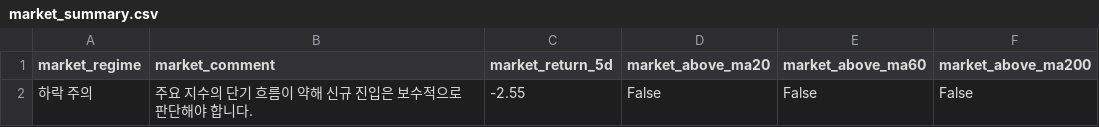
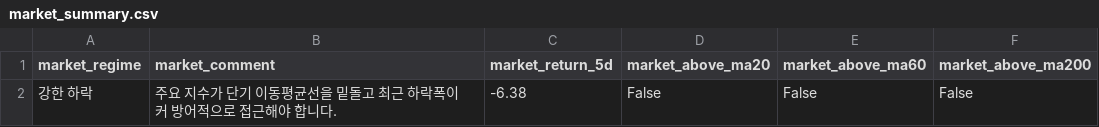
Before and after one commit to kyungseokpark/Stock_Agent_rev, a CSV file: output/kr/market_summary.csv, drawn as a sheet.

```diff
--- a/output/kr/market_summary.csv
+++ b/output/kr/market_summary.csv
@@ -1,2 +1,2 @@
 market_regime,market_comment,market_return_5d,market_above_ma20,market_above_ma60,market_above_ma200
-하락 주의,주요 지수의 단기 흐름이 약해 신규 진입은 보수적으로 판단해야 합니다.,-2.55,False,False,False
+강한 하락,주요 지수가 단기 이동평균선을 밑돌고 최근 하락폭이 커 방어적으로 접근해야 합니다.,-6.38,False,False,False
```
Also changed, not shown: output/kr/top5.csv, 6 other files.
